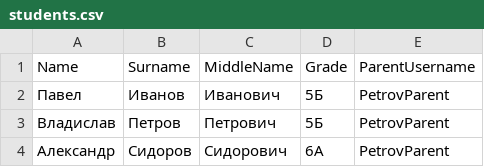
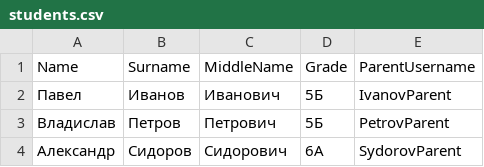
Before and after one commit to Pasha62/FoodPickerApi, a CSV file: FoodPickerApi/CSVFiles/students.csv, drawn as a sheet.

```diff
--- a/FoodPickerApi/CSVFiles/students.csv
+++ b/FoodPickerApi/CSVFiles/students.csv
@@ -1,4 +1,4 @@
 Name,Surname,MiddleName,Grade,ParentUsername
-Павел,Иванов,Иванович,5Б,PetrovParent
+Павел,Иванов,Иванович,5Б,IvanovParent
 Владислав,Петров,Петрович,5Б,PetrovParent
-Александр,Сидоров,Сидорович,6А,PetrovParent
+Александр,Сидоров,Сидорович,6А,SydorovParent
```
Also changed, not shown: 2 other files.
